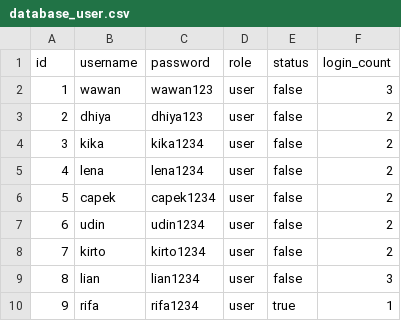
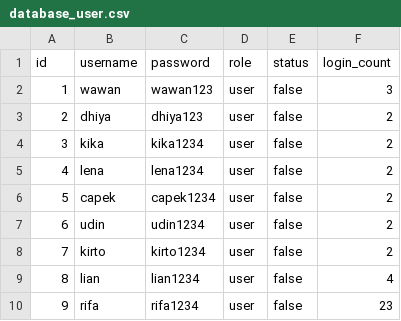
Before and after one commit to Liann-dev/CBlueAutos, a CSV file: app/database_user.csv, drawn as a sheet.

Commit message:
fitur rekomendasi user

```diff
--- a/app/database_user.csv
+++ b/app/database_user.csv
@@ -8,3 +8,3 @@ id,username,password,role,status,login_count
 7,kirto,kirto1234,user,false,2
-8,lian,lian1234,user,false,3
-9,rifa,rifa1234,user,true,1
+8,lian,lian1234,user,false,4
+9,rifa,rifa1234,user,false,23
```
Also changed, not shown: 4 other files.
